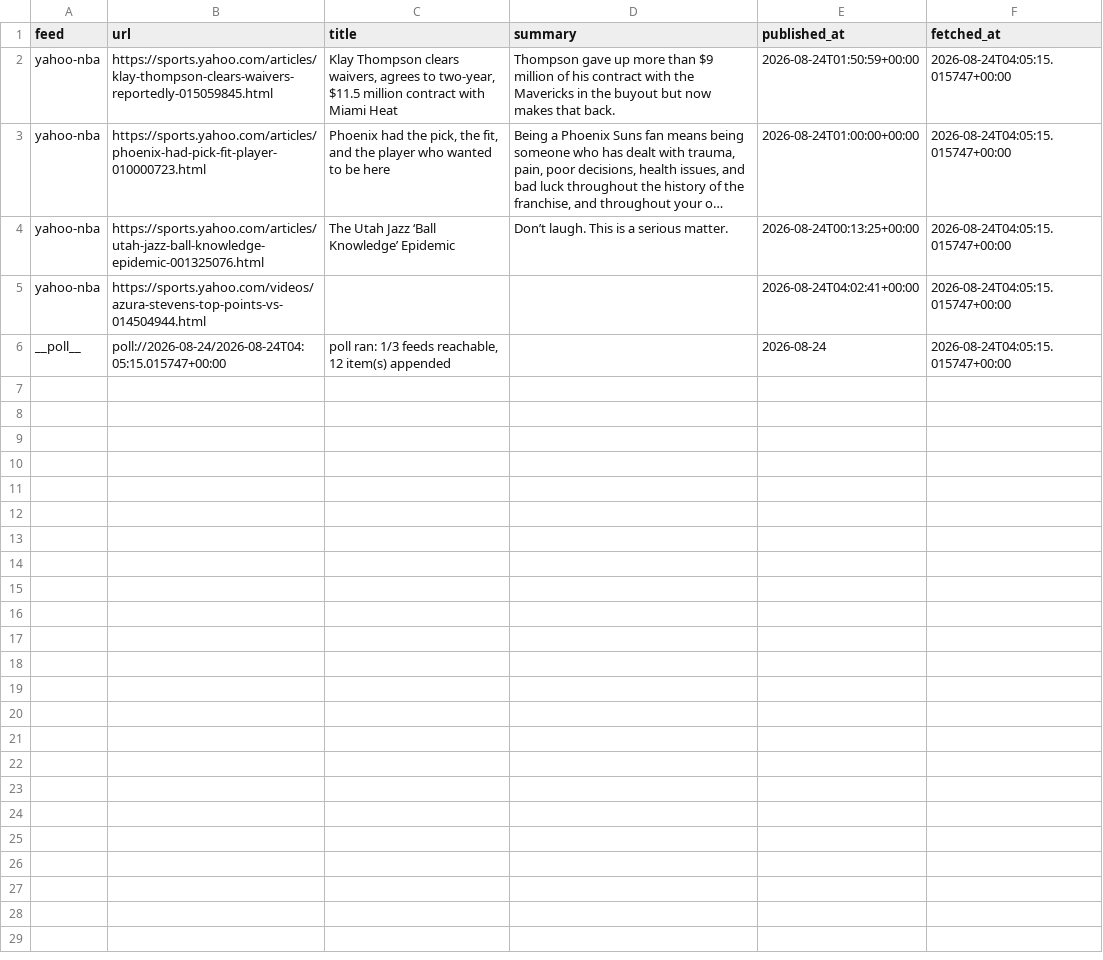
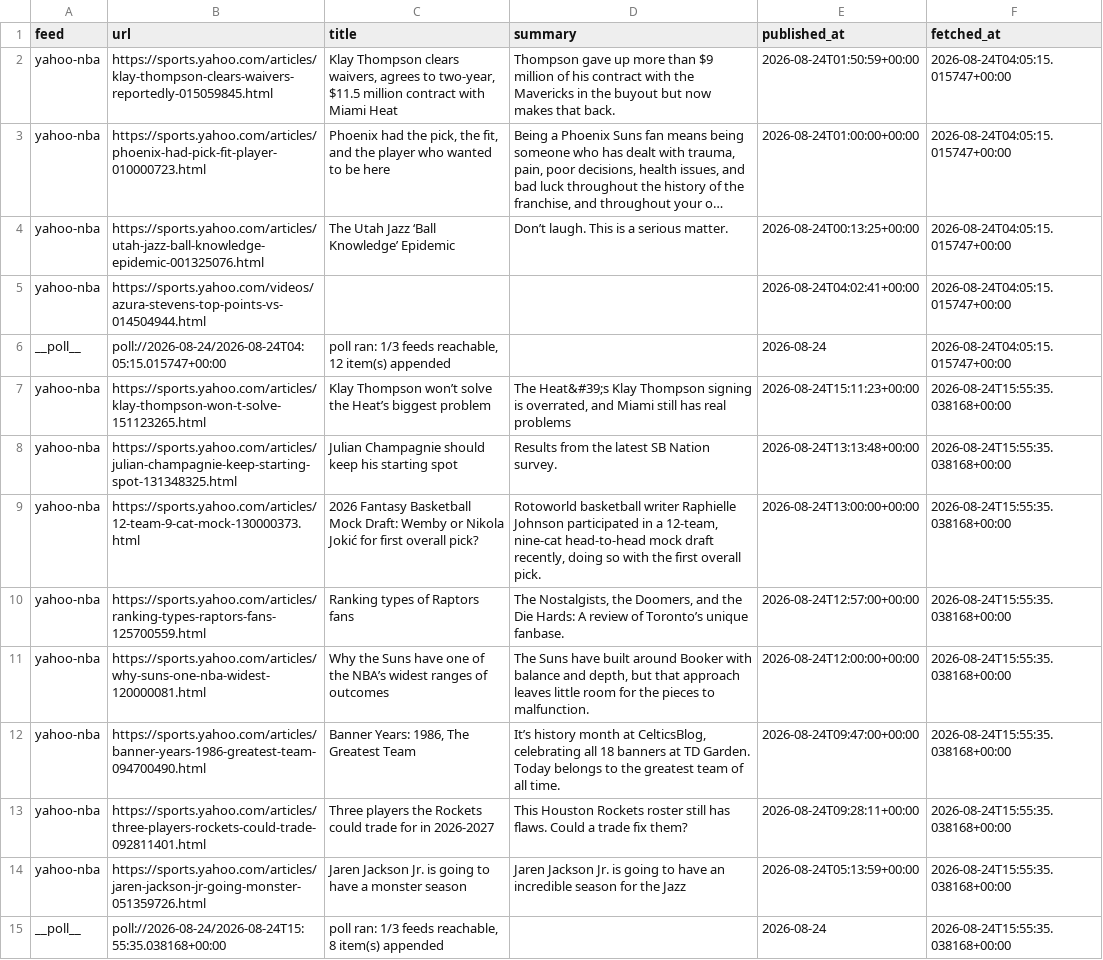
Before and after one commit to calvingtf/Mico-NBA, a CSV file: archive/rss/2026-08-24.csv, drawn as a sheet; long unchanged cells end in …; the diff names each change by its address in the sheet, - before the commit and + after, or states it on an @@ line.

```diff
--- a/archive/rss/2026-08-24.csv
+++ b/archive/rss/2026-08-24.csv
+row 7: yahoo-nba | https://sports.yahoo.com/articles/klay-thompson-won-t-solve-151123265.html | Klay Thompson won’t solve the Heat’s biggest problem | The Heat&#39;s Klay Thompson signing is overrated, and Miami still has real problems | 2026-08-24T15:11:23+00:00 | 2026-08-24T15:55:35.038168+00:00
+row 8: yahoo-nba | https://sports.yahoo.com/articles/julian-champagnie-keep-starting-spot-131348325.html | Julian Champagnie should keep his starting spot | Results from the latest SB Nation survey. | 2026-08-24T13:13:48+00:00 | 2026-08-24T15:55:35.038168+00:00
+row 9: yahoo-nba | https://sports.yahoo.com/articles/12-team-9-cat-mock-130000373.html | 2026 Fantasy Basketball Mock Draft: Wemby or Nikola Jokić for first overall pick? | Rotoworld basketball writer Raphielle Johnson participated in a 12-team, nine-cat head-to-head mock draft recently, doing so with the first overall pick. | 2026-08-24T13:00:00+00:00 | 2026-08-24T15:55:35.038168+00:00
+row 10: yahoo-nba | https://sports.yahoo.com/articles/ranking-types-raptors-fans-125700559.html | Ranking types of Raptors fans | The Nostalgists, the Doomers, and the Die Hards: A review of Toronto’s unique fanbase. | 2026-08-24T12:57:00+00:00 | 2026-08-24T15:55:35.038168+00:00
+row 11: yahoo-nba | https://sports.yahoo.com/articles/why-suns-one-nba-widest-120000081.html | Why the Suns have one of the NBA’s widest ranges of outcomes | The Suns have built around Booker with balance and depth, but that approach leaves little room for the pieces to malfunction. | 2026-08-24T12:00:00+00:00 | 2026-08-24T15:55:35.038168+00:00
+row 12: yahoo-nba | https://sports.yahoo.com/articles/banner-years-1986-greatest-team-094700490.html | Banner Years: 1986, The Greatest Team | It’s history month at CelticsBlog, celebrating all 18 banners at TD Garden. Today belongs to the greatest team of all time. | 2026-08-24T09:47:00+00:00 | 2026-08-24T15:55:35.038168+00:00
+row 13: yahoo-nba | https://sports.yahoo.com/articles/three-players-rockets-could-trade-092811401.html | Three players the Rockets could trade for in 2026-2027 | This Houston Rockets roster still has flaws. Could a trade fix them? | 2026-08-24T09:28:11+00:00 | 2026-08-24T15:55:35.038168+00:00
+row 14: yahoo-nba | https://sports.yahoo.com/articles/jaren-jackson-jr-going-monster-051359726.html | Jaren Jackson Jr. is going to have a monster season | Jaren Jackson Jr. is going to have an incredible season for the Jazz | 2026-08-24T05:13:59+00:00 | 2026-08-24T15:55:35.038168+00:00
+row 15: __poll__ | poll://2026-08-24/2026-08-24T15:55:35.038168+00:00 | poll ran: 1/3 feeds reachable, 8 item(s) appended |  | 2026-08-24 | 2026-08-24T15:55:35.038168+00:00
```
